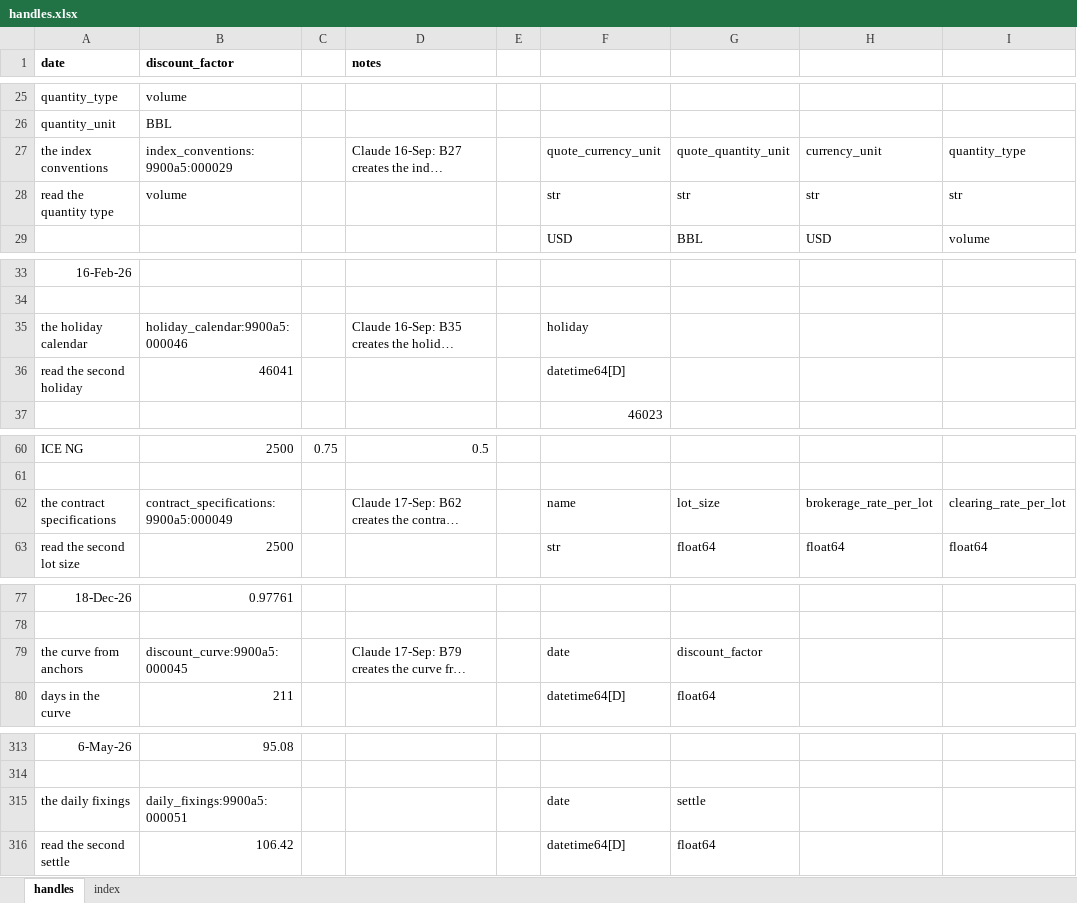
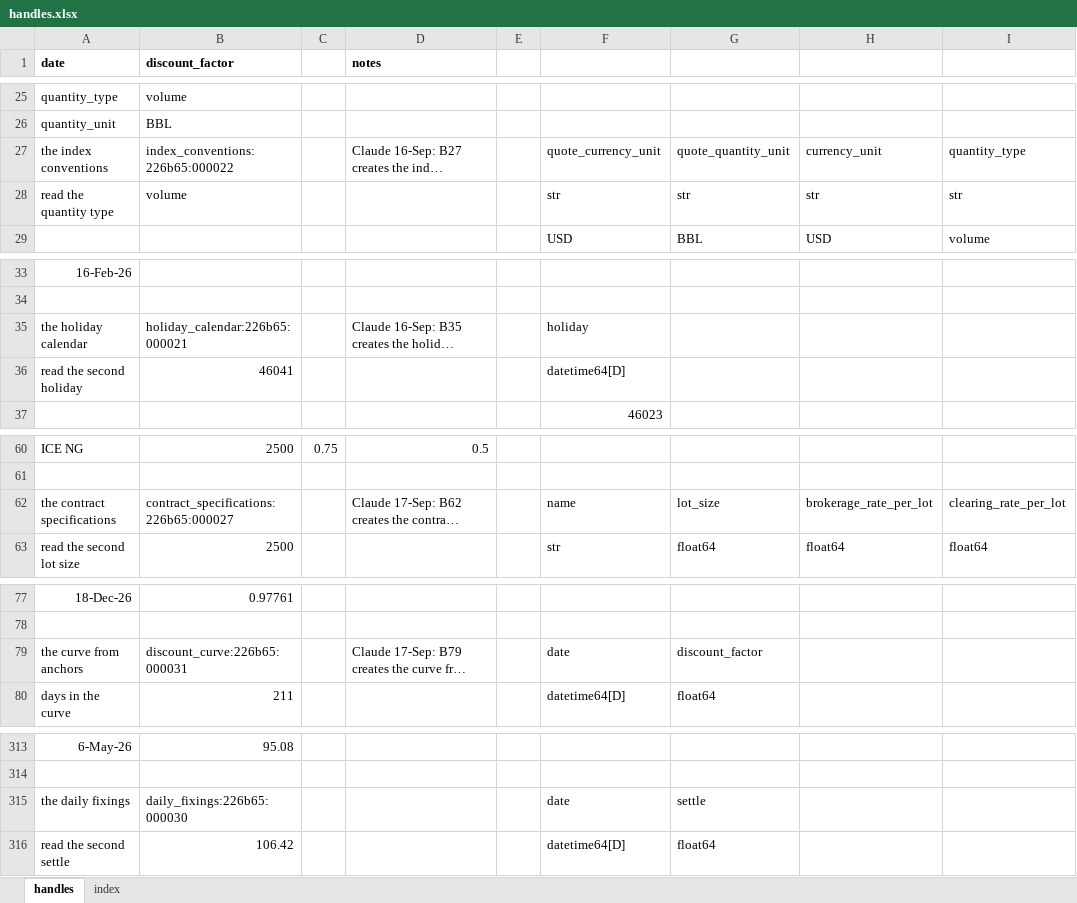
Before and after one commit to gobbles404/catalyst, an Excel workbook: workbooks/handles.xlsx, sheet handles, drawn as a sheet; only a part is shown, gaps mark what is left out; long unchanged cells end in …; values as stored, in another font and other column widths than the file's, no borders; the diff covers the shown part only; the diff names each change by its address in the sheet, - before the commit and + after, or states it on an @@ line.

Commit message:
feat(library): the Gas Daily schedule, a contract month's code and its first and last day of gas (#98)

```diff
--- a/workbooks/handles.xlsx (sheet handles)
+++ b/workbooks/handles.xlsx (sheet handles)
-B27 (discount_factor): index_conventions:9900a5:000029
+B27 (discount_factor): index_conventions:226b65:000022
-B35 (discount_factor): holiday_calendar:9900a5:000046
+B35 (discount_factor): holiday_calendar:226b65:000021
-B62 (discount_factor): contract_specifications:9900a5:000049
+B62 (discount_factor): contract_specifications:226b65:000027
-B79 (discount_factor): discount_curve:9900a5:000045
+B79 (discount_factor): discount_curve:226b65:000031
-B315 (discount_factor): daily_fixings:9900a5:000051
+B315 (discount_factor): daily_fixings:226b65:000030
```
Also changed, not shown: 13 added rows and 27 edited cells elsewhere in this sheet, sheet index, 17 other files.
